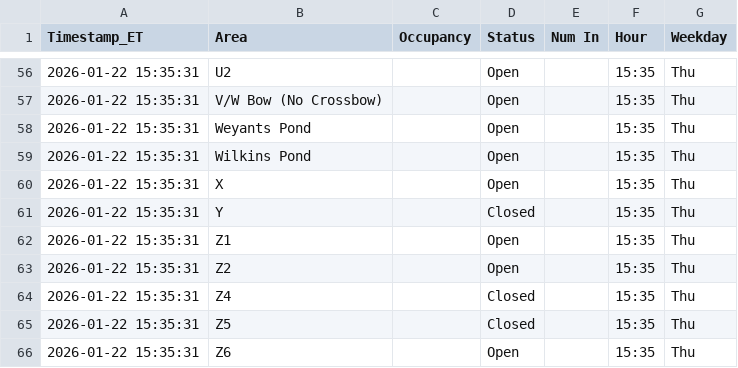
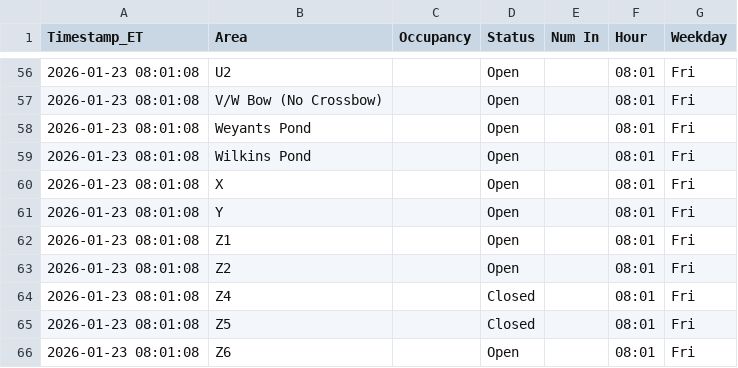
Before and after one commit to devoncal77/isportsman-occupancy-agent, a CSV file: latest_snapshot.csv, drawn as a sheet; only a part is shown, gaps mark what is left out; the diff covers the shown part only.

```diff
--- a/latest_snapshot.csv
+++ b/latest_snapshot.csv
@@ -56,11 +56,11 @@ Timestamp_ET,Area,Occupancy,Status,Num In,Hour,Weekday
-2026-01-22 15:35:31,U2,,Open,,15:35,Thu
-2026-01-22 15:35:31,V/W Bow (No Crossbow),,Open,,15:35,Thu
-2026-01-22 15:35:31,Weyants Pond,,Open,,15:35,Thu
-2026-01-22 15:35:31,Wilkins Pond,,Open,,15:35,Thu
-2026-01-22 15:35:31,X,,Open,,15:35,Thu
-2026-01-22 15:35:31,Y,,Closed,,15:35,Thu
-2026-01-22 15:35:31,Z1,,Open,,15:35,Thu
-2026-01-22 15:35:31,Z2,,Open,,15:35,Thu
-2026-01-22 15:35:31,Z4,,Closed,,15:35,Thu
-2026-01-22 15:35:31,Z5,,Closed,,15:35,Thu
-2026-01-22 15:35:31,Z6,,Open,,15:35,Thu
+2026-01-23 08:01:08,U2,,Open,,08:01,Fri
+2026-01-23 08:01:08,V/W Bow (No Crossbow),,Open,,08:01,Fri
+2026-01-23 08:01:08,Weyants Pond,,Open,,08:01,Fri
+2026-01-23 08:01:08,Wilkins Pond,,Open,,08:01,Fri
+2026-01-23 08:01:08,X,,Open,,08:01,Fri
+2026-01-23 08:01:08,Y,,Open,,08:01,Fri
+2026-01-23 08:01:08,Z1,,Open,,08:01,Fri
+2026-01-23 08:01:08,Z2,,Open,,08:01,Fri
+2026-01-23 08:01:08,Z4,,Closed,,08:01,Fri
+2026-01-23 08:01:08,Z5,,Closed,,08:01,Fri
+2026-01-23 08:01:08,Z6,,Open,,08:01,Fri
```
Also changed, not shown: 162 edited cells elsewhere in this file, 1 other file.
